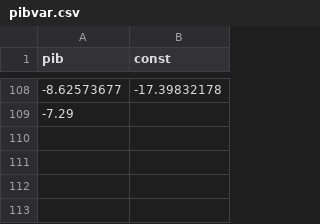
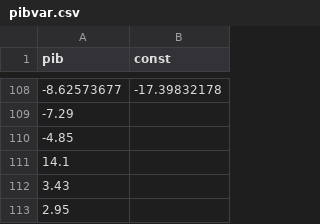
Before and after one commit to claudiodanielpc/forecast, a CSV file: pibvar.csv, drawn as a sheet; only a part is shown, gaps mark what is left out.

```diff
--- a/pibvar.csv
+++ b/pibvar.csv
@@ -109 +109,5 @@ pib,const
 -7.29,
+-4.85,
+14.1,
+3.43,
+2.95,
```
Also changed, not shown: 5 other files.
